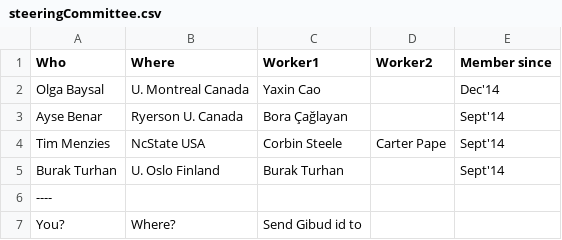
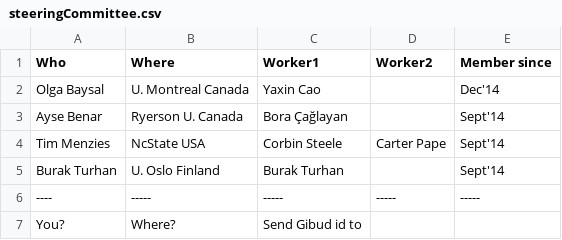
Before and after one commit to opensciences/opensciences.github.io, a CSV file: steeringCommittee.csv, drawn as a sheet.

Commit message:
Update steeringCommittee.csv

```diff
--- a/steeringCommittee.csv
+++ b/steeringCommittee.csv
@@ -5,3 +5,3 @@ Tim Menzies,NcState USA,Corbin Steele, Carter Pape,Sept'14
 Burak Turhan,U. Oslo Finland,Burak Turhan,,Sept'14
-----
+----,-----,-----,-----,-----
 You?,Where?,Send Gibud id to,,,
```
